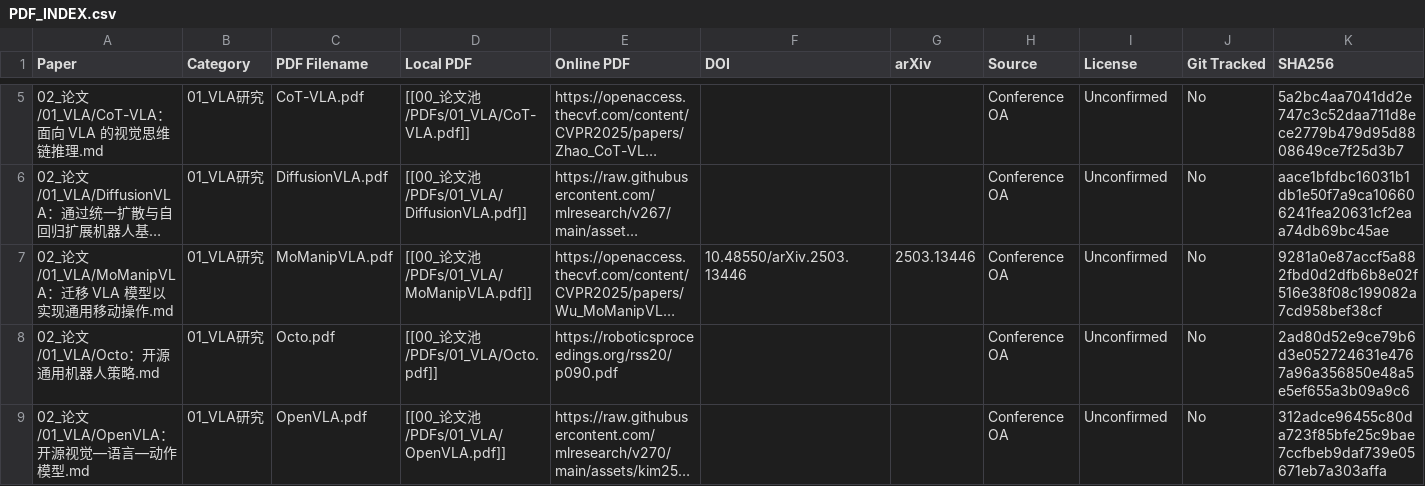
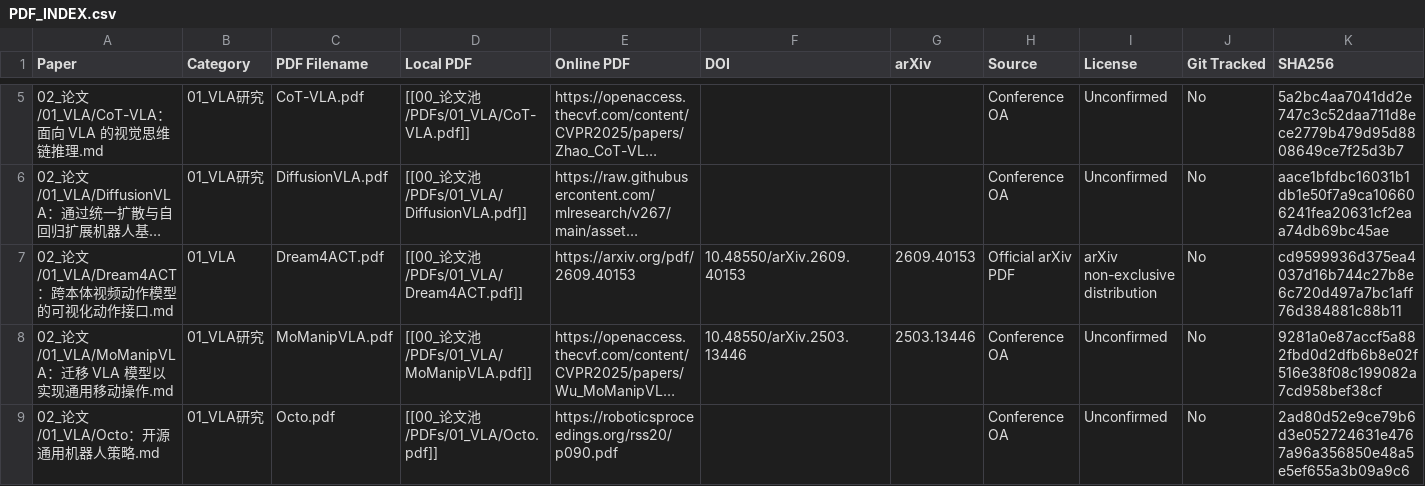
Before and after one commit to liwanxin200763/Robot_research, a CSV file: 00_论文池/PDFs/PDF_INDEX.csv, drawn as a sheet; only a part is shown, gaps mark what is left out; the shorter side is filled out with more unchanged rows; long unchanged cells end in …; rows hold the shown columns only; the diff names each change by its address in the sheet, - before the commit and + after, or states it on an @@ line.

Commit message:
Continue PDF-grounded summary with Dream4ACT

```diff
--- a/00_论文池/PDFs/PDF_INDEX.csv
+++ b/00_论文池/PDFs/PDF_INDEX.csv
+row 7: 02_论文/01_VLA/Dream4ACT：跨本体视频动作模型的可视化动作接口.md | 01_VLA | Dream4ACT.pdf | [[00_论文池/PDFs/01_VLA/Dream4ACT.pdf]] | https://arxiv.org/pdf/2609.40153 | 10.48550/arXiv.2609.40153 | 2609.40153 | Official arXiv PDF | arXiv non-exclusive distribution | No | cd9599936d375ea4037d16b744c27b8e6c720d497a7bc1aff76d384881c88b11
```
Also changed, not shown: .maintenance/reading/summary_progress.csv, 00_论文池/PDFs/PDF_LICENSE_AUDIT.csv, 3 other files.
